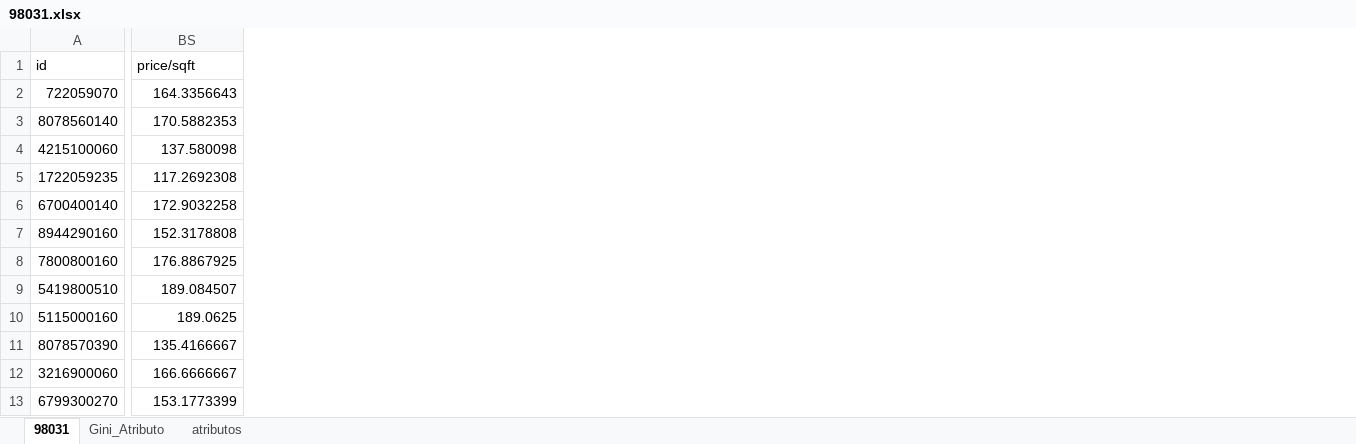
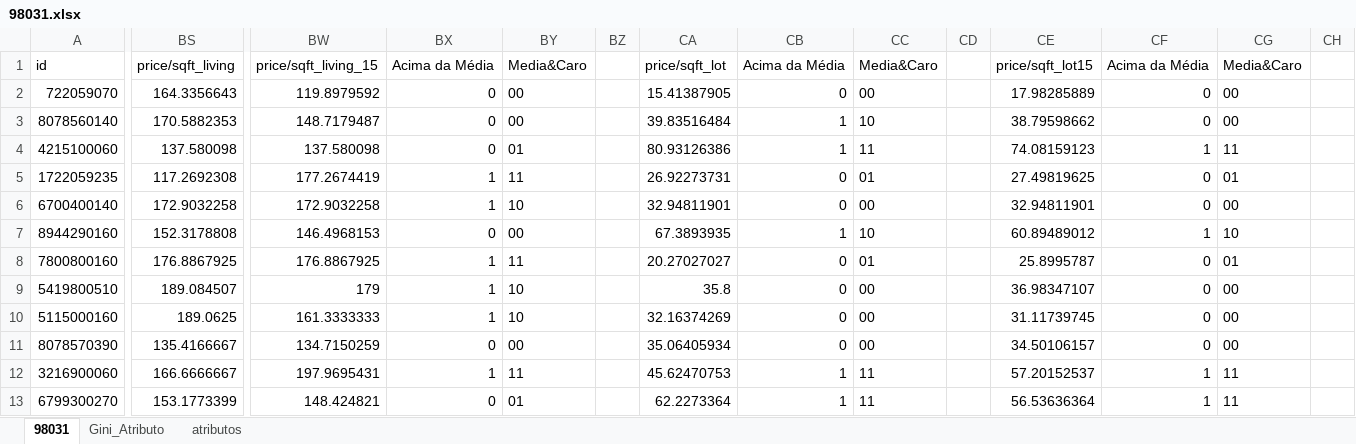
Before and after one commit to rafatashiro/zipCode98031, an Excel workbook: 98031.xlsx, sheet 98031, drawn as a sheet; only a part is shown, gaps mark what is left out; values as stored, in another font and other column widths than the file's, no borders; the diff names each change by its address in the sheet, - before the commit and + after, or states it on an @@ line.

Commit message:
Add files via upload

```diff
--- a/98031.xlsx (sheet 98031)
+++ b/98031.xlsx (sheet 98031)
+column BW, rows 1-13: price/sqft_living_15 | 119.8979592 | 148.7179487 | 137.580098 | 177.2674419 | 172.9032258 | 146.4968153 | 176.8867925 | 179 | 161.3333333 | 134.7150259 | 197.9695431 | 148.424821
+column BX, rows 1-13: Acima da Média | 0 | 0 | 0 | 1 | 1 | 0 | 1 | 1 | 1 | 0 | 1 | 0
+column BY, rows 1-13: Media&Caro | 00 | 00 | 01 | 11 | 10 | 00 | 11 | 10 | 10 | 00 | 11 | 01
+column BZ, empty
+column CA, rows 1-13: price/sqft_lot | 15.41387905 | 39.83516484 | 80.93126386 | 26.92273731 | 32.94811901 | 67.3893935 | 20.27027027 | 35.8 | 32.16374269 | 35.06405934 | 45.62470753 | 62.2273364
+column CB, rows 1-13: Acima da Média | 0 | 1 | 1 | 0 | 0 | 1 | 0 | 0 | 0 | 0 | 1 | 1
+column CC, rows 1-13: Media&Caro | 00 | 10 | 11 | 01 | 00 | 10 | 01 | 00 | 00 | 00 | 11 | 11
+column CD, empty
+column CE, rows 1-13: price/sqft_lot15 | 17.98285889 | 38.79598662 | 74.08159123 | 27.49819625 | 32.94811901 | 60.89489012 | 25.8995787 | 36.98347107 | 31.11739745 | 34.50106157 | 57.20152537 | 56.53636364
+column CF, rows 1-13: Acima da Média | 0 | 0 | 1 | 0 | 0 | 1 | 0 | 0 | 0 | 0 | 1 | 1
+column CG, rows 1-13: Media&Caro | 00 | 00 | 11 | 01 | 00 | 10 | 01 | 00 | 00 | 00 | 11 | 11
+column CH, empty
-BS1: price/sqft
+BS1: price/sqft_living
```
Also changed, not shown: sheet Gini_Atributo, formulas that keep their value.
